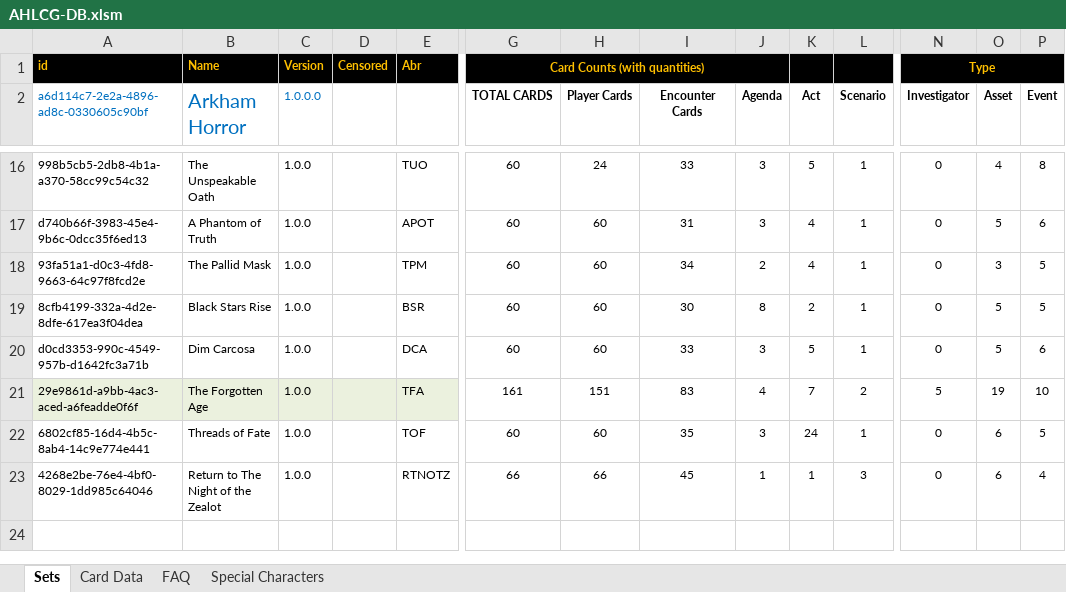
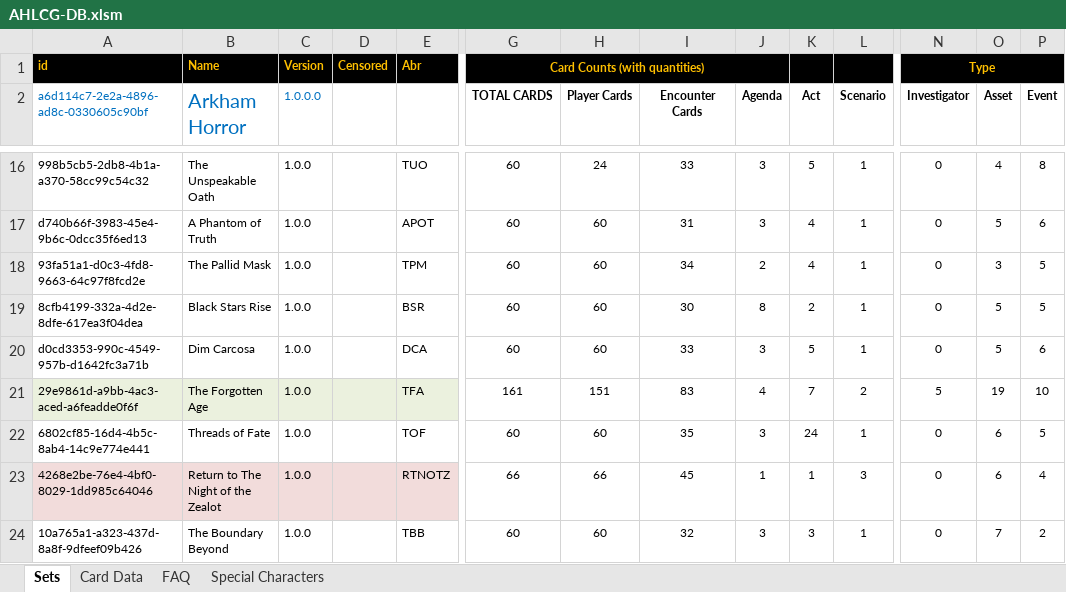
Before and after one commit to GeckoTH/arkham-horror, an Excel workbook: AHLCG-DB.xlsm, sheet Sets, drawn as a sheet; only a part is shown, gaps mark what is left out; values as stored, in another font and other column widths than the file's, no borders; charts and pictures and conditional formats not drawn; rows hold the shown columns only; the diff names each change by its address in the sheet, - before the commit and + after, or states it on an @@ line.

Commit message:
Add Boundary Beyond, improvements to arkhamdb import minor fixes to ForgottenAge cards
Add Boundary Beyond, improvements to arkhamdb import minor fixes to ForgottenAge cards

```diff
--- a/AHLCG-DB.xlsm (sheet Sets)
+++ b/AHLCG-DB.xlsm (sheet Sets)
-A23:E23 fill: none
+A23:E23 fill: #F2DCDB
+row 24: 10a765a1-a323-437d-8a8f-9dfeef09b426 | The Boundary Beyond | 1.0.0 |  | TBB | 60 | 60 | 32 | 3 | 3 | 1 | 0 | 7 | 2
```
Also changed, not shown: sheet Card Data, AHLCG_Set_Editor.xlsm, 6 other files.
